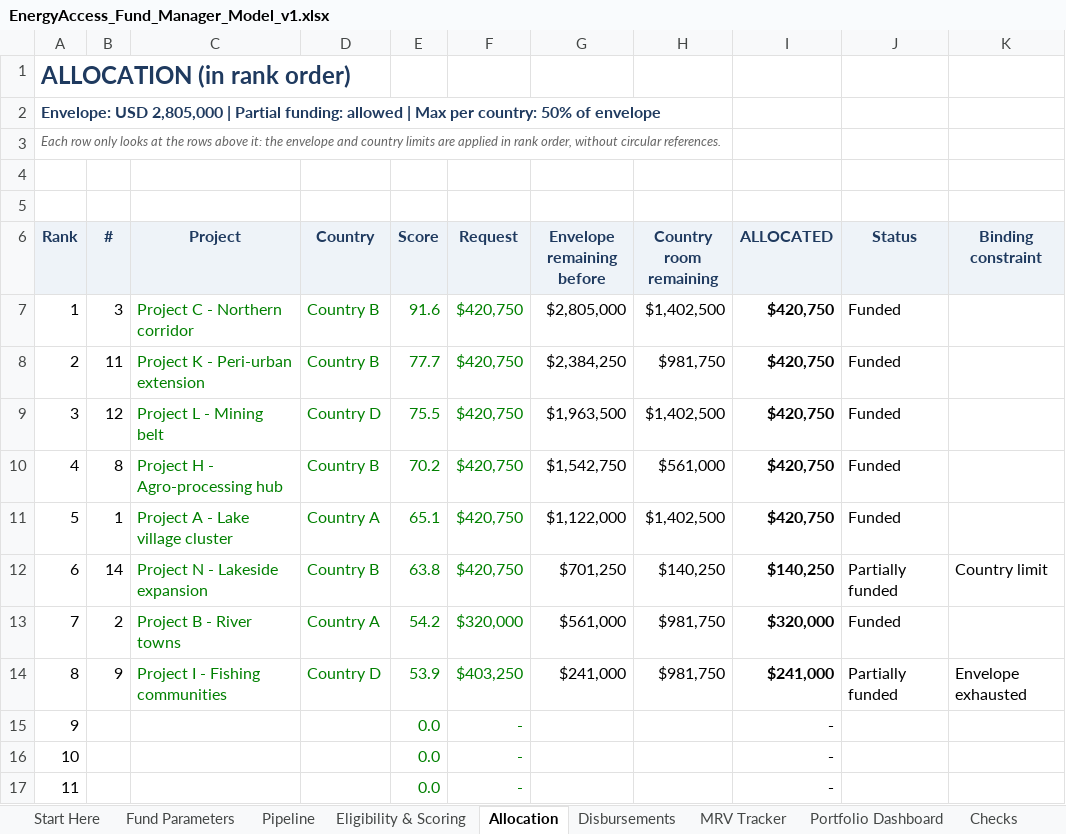
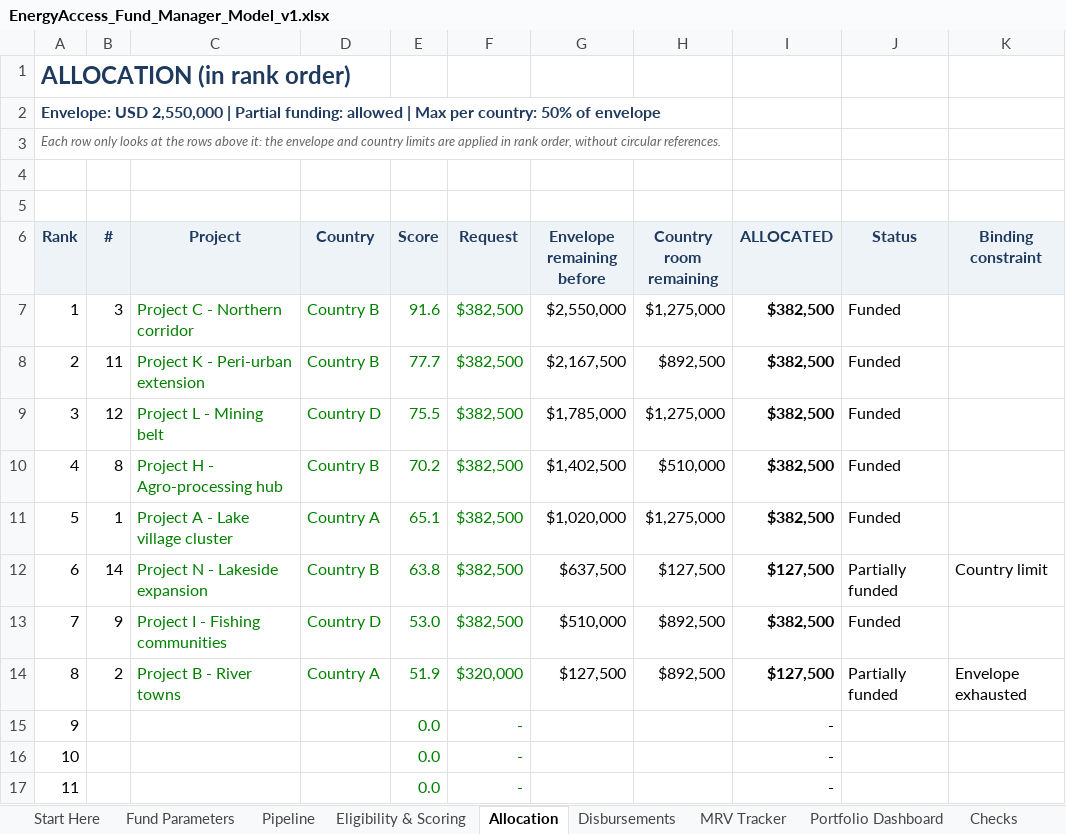
Before and after one commit to boujieka/Boujieka, an Excel workbook: product/03-fund-manager/EnergyAccess_Fund_Manager_Model_v1.xlsx, sheet Allocation, drawn as a sheet; only a part is shown; values as stored, in another font and other column widths than the file's, no borders; conditional formats not drawn; the diff covers the shown part only; the diff names each change by its address in the sheet, - before the commit and + after, or states it on an @@ line.

```diff
--- a/product/03-fund-manager/EnergyAccess_Fund_Manager_Model_v1.xlsx (sheet Allocation)
+++ b/product/03-fund-manager/EnergyAccess_Fund_Manager_Model_v1.xlsx (sheet Allocation)
-A2 (Rank): Envelope: USD 2,805,000 | Partial…
+A2 (Rank): Envelope: USD 2,550,000 | Partial…
-F7:F12 (Request): $420,750
+F7:F12 (Request): $382,500
-G7 (Envelope remaining before): $2,805,000
+G7 (Envelope remaining before): $2,550,000
-H7 (Country room remaining): $1,402,500
+H7 (Country room remaining): $1,275,000
-I7:I11 (ALLOCATED): $420,750
+I7:I11 (ALLOCATED): $382,500
-G8 (Envelope remaining before): $2,384,250
+G8 (Envelope remaining before): $2,167,500
-H8 (Country room remaining): $981,750
+H8 (Country room remaining): $892,500
-G9 (Envelope remaining before): $1,963,500
+G9 (Envelope remaining before): $1,785,000
-H9 (Country room remaining): $1,402,500
+H9 (Country room remaining): $1,275,000
-G10 (Envelope remaining before): $1,542,750
+G10 (Envelope remaining before): $1,402,500
-H10 (Country room remaining): $561,000
+H10 (Country room remaining): $510,000
-G11 (Envelope remaining before): $1,122,000
+G11 (Envelope remaining before): $1,020,000
-H11 (Country room remaining): $1,402,500
+H11 (Country room remaining): $1,275,000
-G12 (Envelope remaining before): $701,250
+G12 (Envelope remaining before): $637,500
-H12 (Country room remaining): $140,250
+H12 (Country room remaining): $127,500
-I12 (ALLOCATED): $140,250
+I12 (ALLOCATED): $127,500
-B13 (#): 2
+B13 (#): 9
-C13 (Project): Project B - River towns
+C13 (Project): Project I - Fishing communities
-D13 (Country): Country A
+D13 (Country): Country D
-E13 (Score): 54.2
+E13 (Score): 53.0
-F13 (Request): $320,000
+F13 (Request): $382,500
-G13 (Envelope remaining before): $561,000
+G13 (Envelope remaining before): $510,000
-H13:H14 (Country room remaining): $981,750
+H13:H14 (Country room remaining): $892,500
-I13 (ALLOCATED): $320,000
+I13 (ALLOCATED): $382,500
-B14 (#): 9
+B14 (#): 2
-C14 (Project): Project I - Fishing communities
+C14 (Project): Project B - River towns
-D14 (Country): Country D
+D14 (Country): Country A
-E14 (Score): 53.9
+E14 (Score): 51.9
-F14 (Request): $403,250
+F14 (Request): $320,000
-G14 (Envelope remaining before): $241,000
+G14 (Envelope remaining before): $127,500
-I14 (ALLOCATED): $241,000
+I14 (ALLOCATED): $127,500
```
Also changed, not shown: 1 added row and 1 removed row elsewhere in this sheet, sheet Disbursements, sheet Eligibility & Scoring, sheet Portfolio Dashboard, sheet MRV Tracker, sheet Fund Parameters, hidden cells, charts or pictures, product/03-fund-manager/Modele_Gestionnaire_Fonds_Acces_Energie_v1_FR.xlsx, 21 other files.
